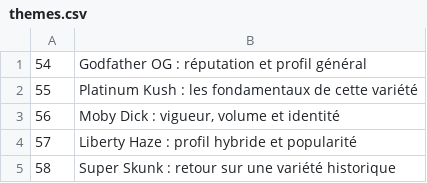
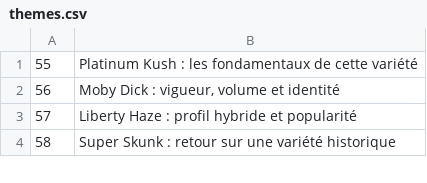
Before and after one commit to cloviskill/web, a CSV file: themes.csv, drawn as a sheet; only a part is shown; the diff names each change by its address in the sheet, - before the commit and + after, or states it on an @@ line.

Commit message:
Add blog168.html - theme 54

```diff
--- a/themes.csv
+++ b/themes.csv
-row 1: 54 | Godfather OG : réputation et profil général
```
Also changed, not shown: 1 other file.
